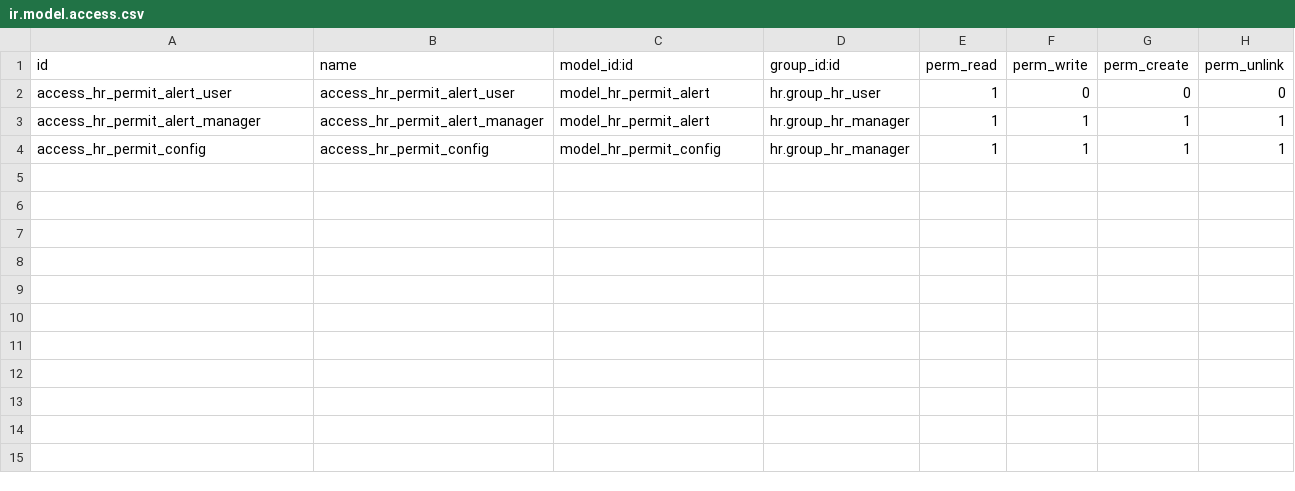
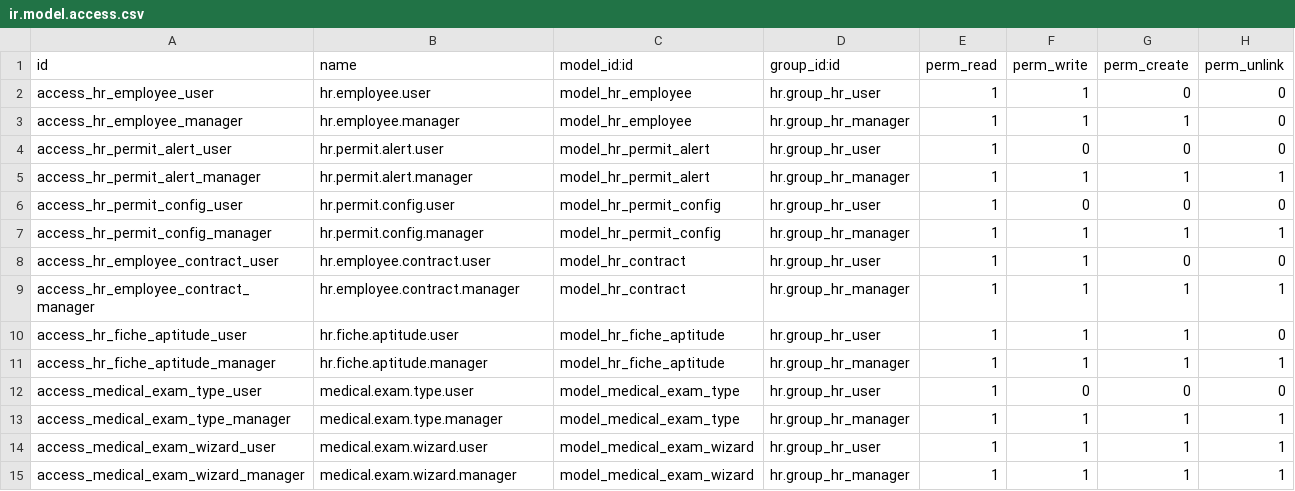
Before and after one commit to NASSER-art/employee_extended-module1-odoo, a CSV file: security/ir.model.access.csv, drawn as a sheet.

Commit message:
security: Add complete access rights and ir.rule filters

```diff
--- a/security/ir.model.access.csv
+++ b/security/ir.model.access.csv
@@ -1,4 +1,15 @@
 id,name,model_id:id,group_id:id,perm_read,perm_write,perm_create,perm_unlink
-access_hr_permit_alert_user,access_hr_permit_alert_user,model_hr_permit_alert,hr.group_hr_user,1,0,0,0
-access_hr_permit_alert_manager,access_hr_permit_alert_manager,model_hr_permit_alert,hr.group_hr_manager,1,1,1,1
-access_hr_permit_config,access_hr_permit_config,model_hr_permit_config,hr.group_hr_manager,1,1,1,1
+access_hr_employee_user,hr.employee.user,model_hr_employee,hr.group_hr_user,1,1,0,0
+access_hr_employee_manager,hr.employee.manager,model_hr_employee,hr.group_hr_manager,1,1,1,0
+access_hr_permit_alert_user,hr.permit.alert.user,model_hr_permit_alert,hr.group_hr_user,1,0,0,0
+access_hr_permit_alert_manager,hr.permit.alert.manager,model_hr_permit_alert,hr.group_hr_manager,1,1,1,1
+access_hr_permit_config_user,hr.permit.config.user,model_hr_permit_config,hr.group_hr_user,1,0,0,0
+access_hr_permit_config_manager,hr.permit.config.manager,model_hr_permit_config,hr.group_hr_manager,1,1,1,1
+access_hr_employee_contract_user,hr.employee.contract.user,model_hr_contract,hr.group_hr_user,1,1,0,0
+access_hr_employee_contract_manager,hr.employee.contract.manager,model_hr_contract,hr.group_hr_manager,1,1,1,1
+access_hr_fiche_aptitude_user,hr.fiche.aptitude.user,model_hr_fiche_aptitude,hr.group_hr_user,1,1,1,0
+access_hr_fiche_aptitude_manager,hr.fiche.aptitude.manager,model_hr_fiche_aptitude,hr.group_hr_manager,1,1,1,1
+access_medical_exam_type_user,medical.exam.type.user,model_medical_exam_type,hr.group_hr_user,1,0,0,0
+access_medical_exam_type_manager,medical.exam.type.manager,model_medical_exam_type,hr.group_hr_manager,1,1,1,1
+access_medical_exam_wizard_user,medical.exam.wizard.user,model_medical_exam_wizard,hr.group_hr_user,1,1,1,1
+access_medical_exam_wizard_manager,medical.exam.wizard.manager,model_medical_exam_wizard,hr.group_hr_manager,1,1,1,1
```
Also changed, not shown: 33 other files.
